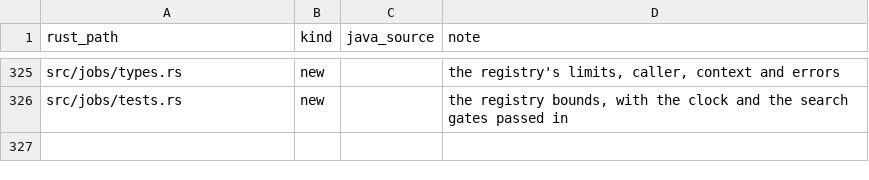
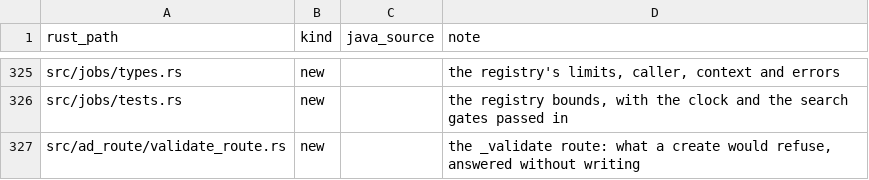
Before and after one commit to huyz0/opensearch-serverless, a TSV file: crates/node/port-map.tsv, drawn as a sheet; only a part is shown, gaps mark what is left out.

Commit message:
feat(anomaly): the detector _validate route and the preview of a detector with category fields (#987)
Spec: docs/specs/anomaly-detection/SPEC.md

```diff
--- a/crates/node/port-map.tsv
+++ b/crates/node/port-map.tsv
@@ -326 +326,2 @@ src/jobs/types.rs	new		the registry's limits, caller, context and errors
 src/jobs/tests.rs	new		the registry bounds, with the clock and the search gates passed in
+src/ad_route/validate_route.rs	new		the _validate route: what a create would refuse, answered without writing
```
Also changed, not shown: 12 other files.
